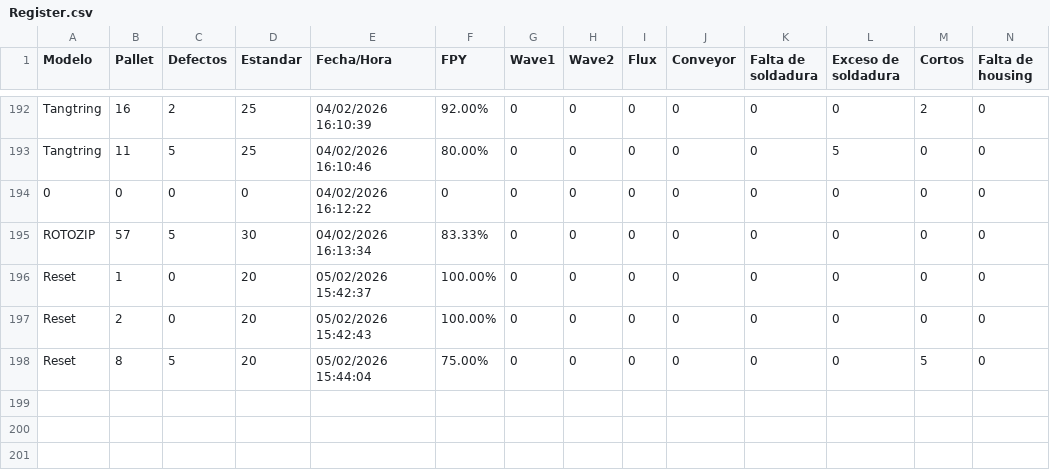
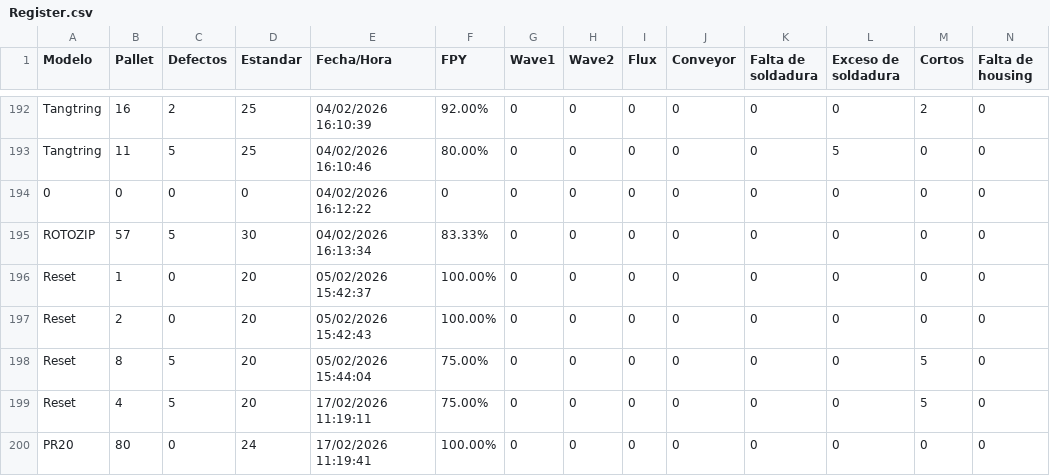
Before and after one commit to OscarTovar94/Registro_defectos_SEHO, a CSV file: LogFiles/Register.csv, drawn as a sheet; only a part is shown, gaps mark what is left out; rows hold the shown columns only; the diff names each change by its address in the sheet, - before the commit and + after, or states it on an @@ line.

```diff
--- a/LogFiles/Register.csv
+++ b/LogFiles/Register.csv
+row 199: Reset | 4 | 5 | 20 | 17/02/2026 11:19:11 | 75.00% | 0 | 0 | 0 | 0 | 0 | 0 | 5 | 0
+row 200: PR20 | 80 | 0 | 24 | 17/02/2026 11:19:41 | 100.00% | 0 | 0 | 0 | 0 | 0 | 0 | 0 | 0
```
Also changed, not shown: LogFiles/LogFile.csv.
